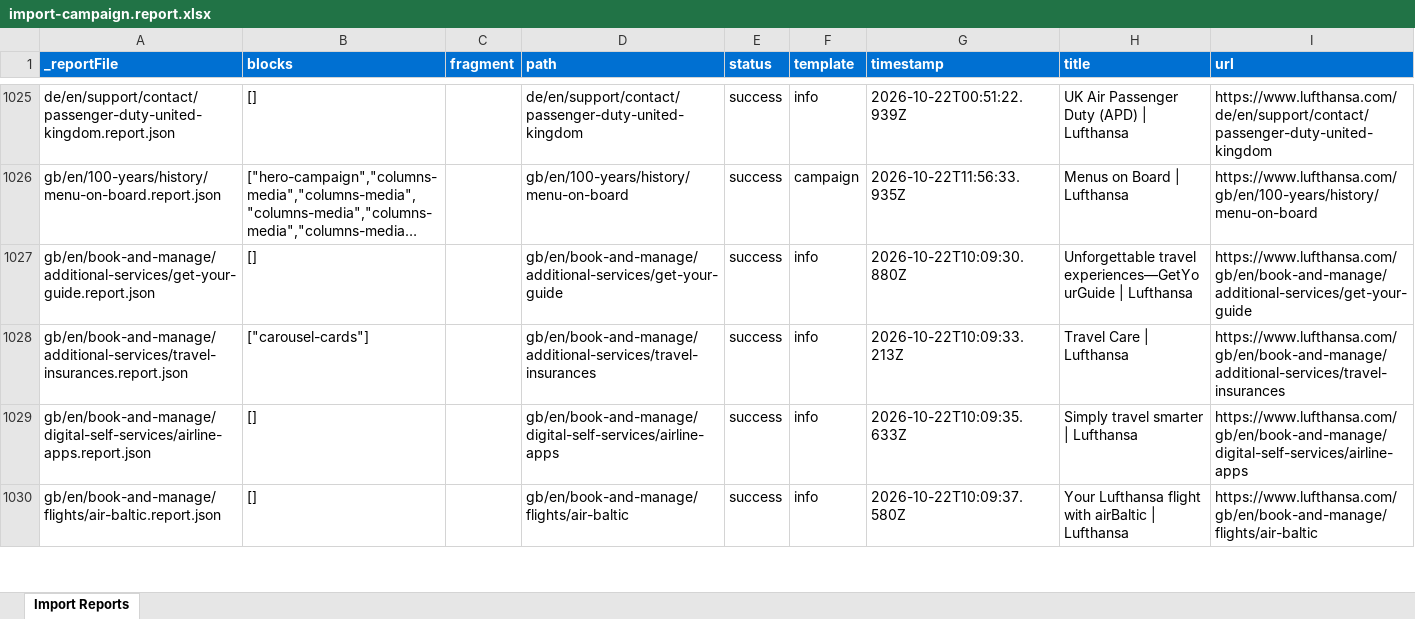
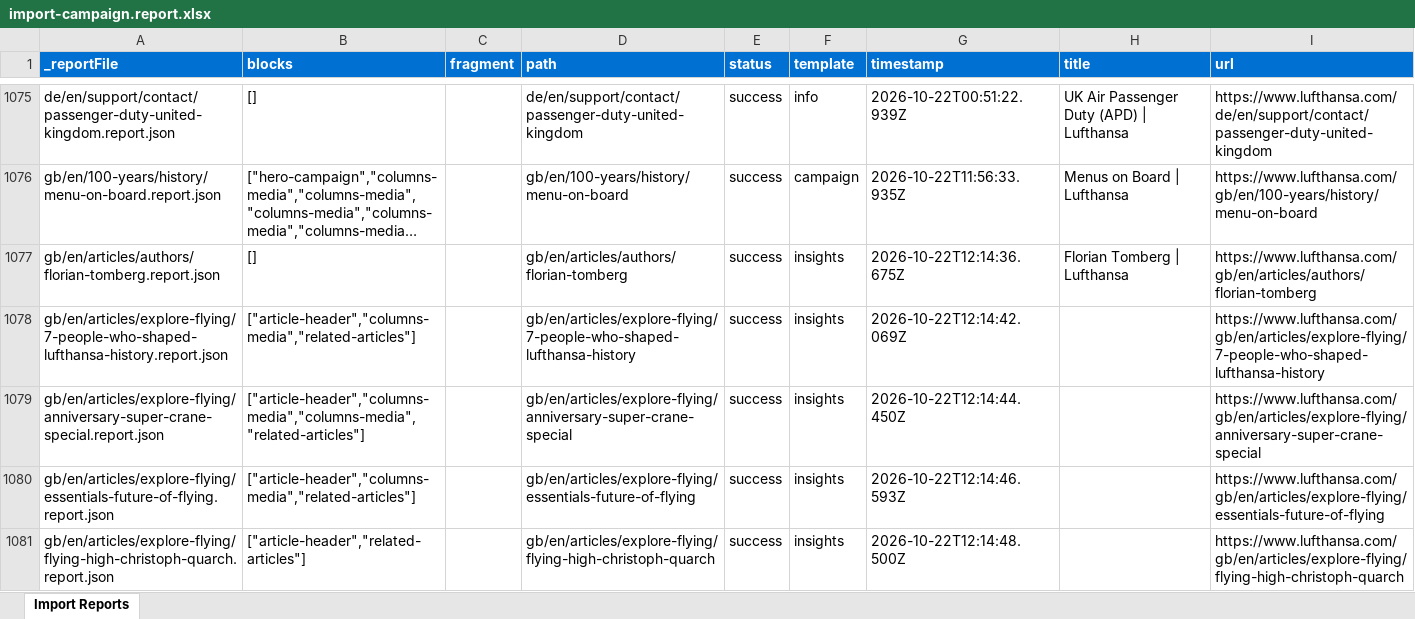
Before and after one commit to moved-permanently/lh-com, an Excel workbook: tools/importer/reports/import-campaign.report.xlsx, sheet Import Reports, drawn as a sheet; only a part is shown, gaps mark what is left out; the shorter side is filled out with more unchanged rows; long unchanged cells end in …; values as stored, in another font and other column widths than the file's, no borders; the diff covers the shown part only; the diff names each change by its address in the sheet, - before the commit and + after, or states it on an @@ line.

```diff
--- a/tools/importer/reports/import-campaign.report.xlsx (sheet Import Reports)
+++ b/tools/importer/reports/import-campaign.report.xlsx (sheet Import Reports)
+row 1077: gb/en/articles/authors/florian-tomberg.report.json | [] |  | gb/en/articles/authors/florian-tomberg | success | insights | 2026-10-22T12:14:36.675Z | Florian Tomberg | Lufthansa | https://www.lufthansa.com/gb/en/articles/authors/florian-tomberg
+row 1078: gb/en/articles/explore-flying/7-people-who-shaped-lufthansa-history.report.json | ["article-header","columns-media","related-articles"] |  | gb/en/articles/explore-flying/7-people-who-shaped-lufthansa-history | success | insights | 2026-10-22T12:14:42.069Z |  | https://www.lufthansa.com/gb/en/articles/explore-flying/7-people-who-shaped-lufthansa-history
+row 1079: gb/en/articles/explore-flying/anniversary-super-crane-special.report.json | ["article-header","columns-media","columns-media","related-articles"] |  | gb/en/articles/explore-flying/anniversary-super-crane-special | success | insights | 2026-10-22T12:14:44.450Z |  | https://www.lufthansa.com/gb/en/articles/explore-flying/anniversary-super-crane-special
+row 1080: gb/en/articles/explore-flying/essentials-future-of-flying.report.json | ["article-header","columns-media","related-articles"] |  | gb/en/articles/explore-flying/essentials-future-of-flying | success | insights | 2026-10-22T12:14:46.593Z |  | https://www.lufthansa.com/gb/en/articles/explore-flying/essentials-future-of-flying
+row 1081: gb/en/articles/explore-flying/flying-high-christoph-quarch.report.json | ["article-header","related-articles"] |  | gb/en/articles/explore-flying/flying-high-christoph-quarch | success | insights | 2026-10-22T12:14:48.500Z |  | https://www.lufthansa.com/gb/en/articles/explore-flying/flying-high-christoph-quarch
```
Also changed, not shown: 184 added rows and 16 edited cells elsewhere in this sheet, tools/importer/reports/import-fleet.report.xlsx, tools/importer/reports/import-hub.report.xlsx, 30 other files.
